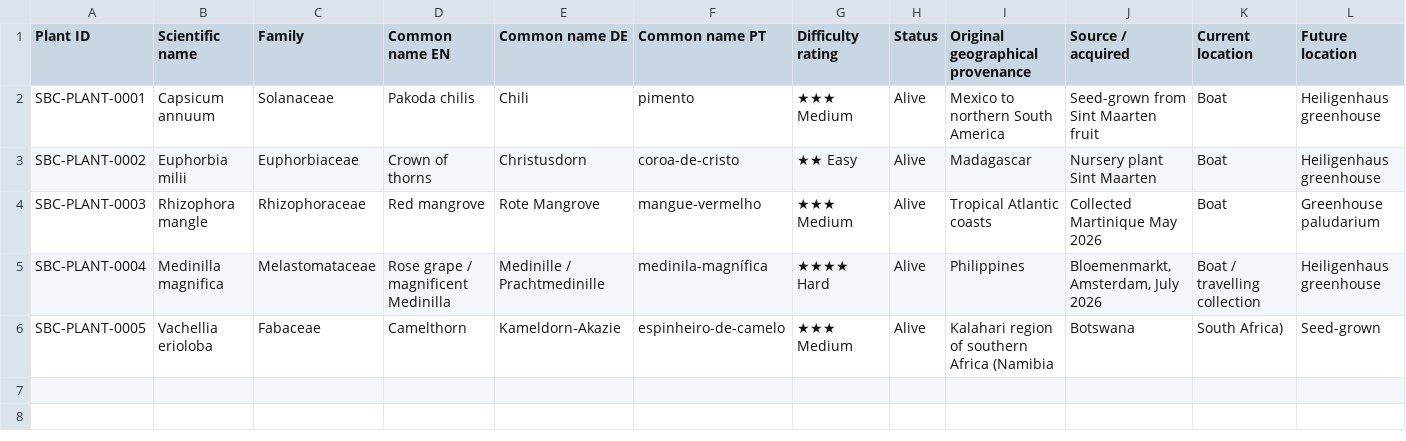
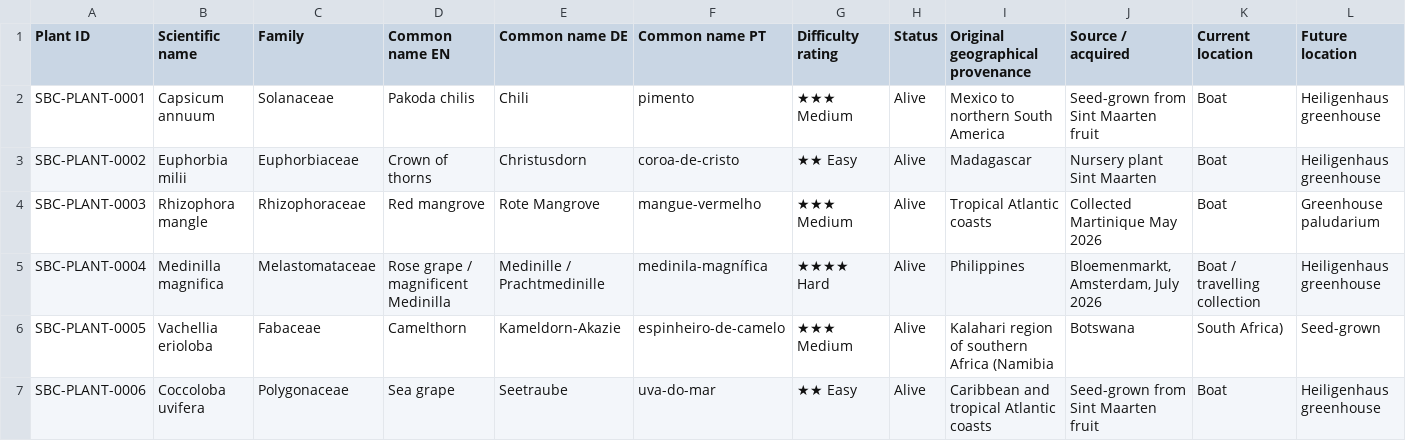
Before and after one commit to Driftwoodye/Driftwood-Garden, a CSV file: plants.csv, drawn as a sheet; only a part is shown; rows hold the shown columns only; the diff names each change by its address in the sheet, - before the commit and + after, or states it on an @@ line.

```diff
--- a/plants.csv
+++ b/plants.csv
+row 7: SBC-PLANT-0006 | Coccoloba uvifera | Polygonaceae | Sea grape | Seetraube | uva-do-mar | ★★ Easy | Alive | Caribbean and tropical Atlantic coasts | Seed-grown from Sint Maarten fruit | Boat | Heiligenhaus greenhouse
```
